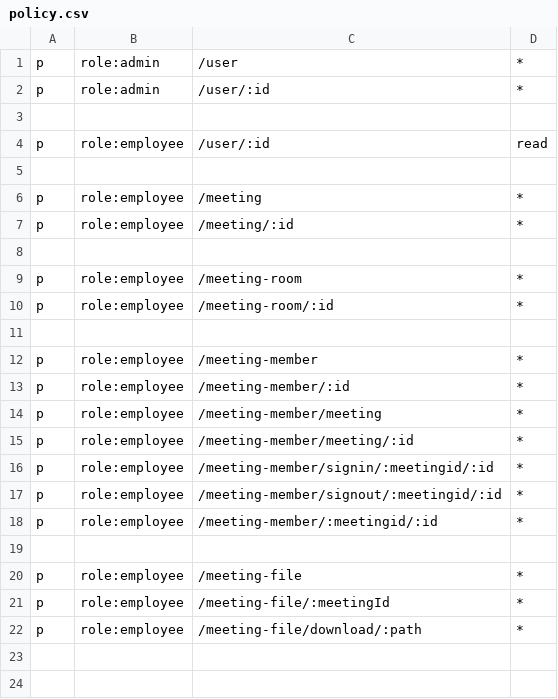
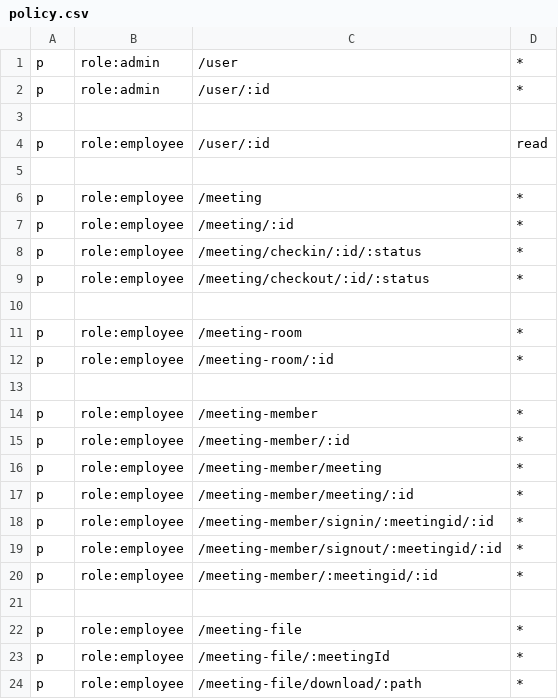
Before and after one commit to lurwx52030/meetingManage, a CSV file: casbin/policy.csv, drawn as a sheet.

```diff
--- a/casbin/policy.csv
+++ b/casbin/policy.csv
@@ -7,2 +7,4 @@ p, role:employee, /meeting, *
 p, role:employee, /meeting/:id, *
+p, role:employee, /meeting/checkin/:id/:status, *
+p, role:employee, /meeting/checkout/:id/:status, *
 
```
Also changed, not shown: 8 other files.
